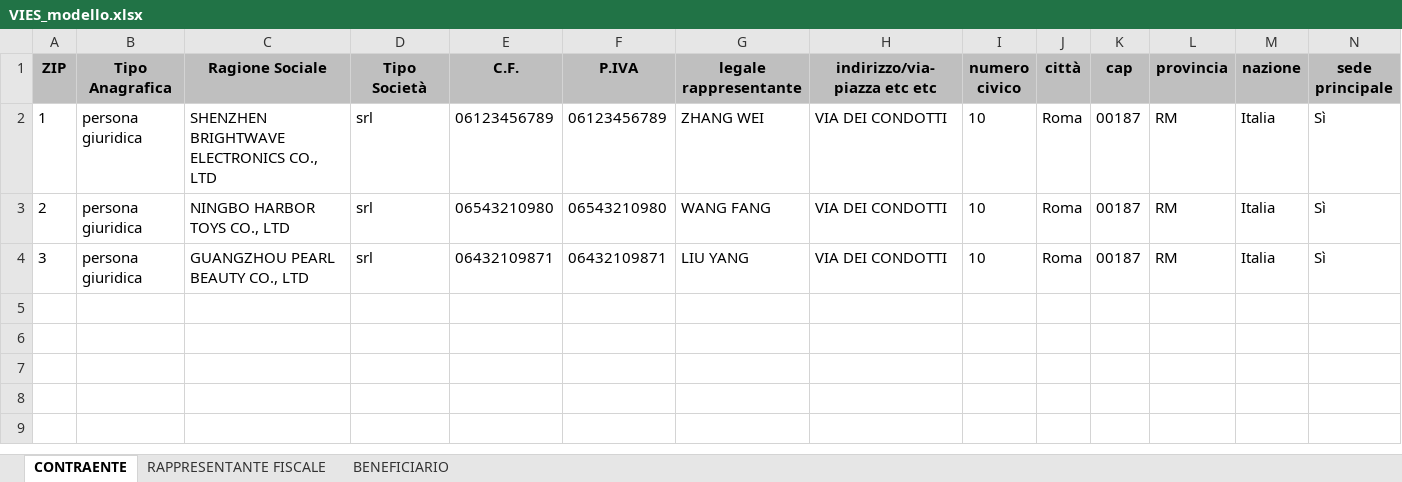
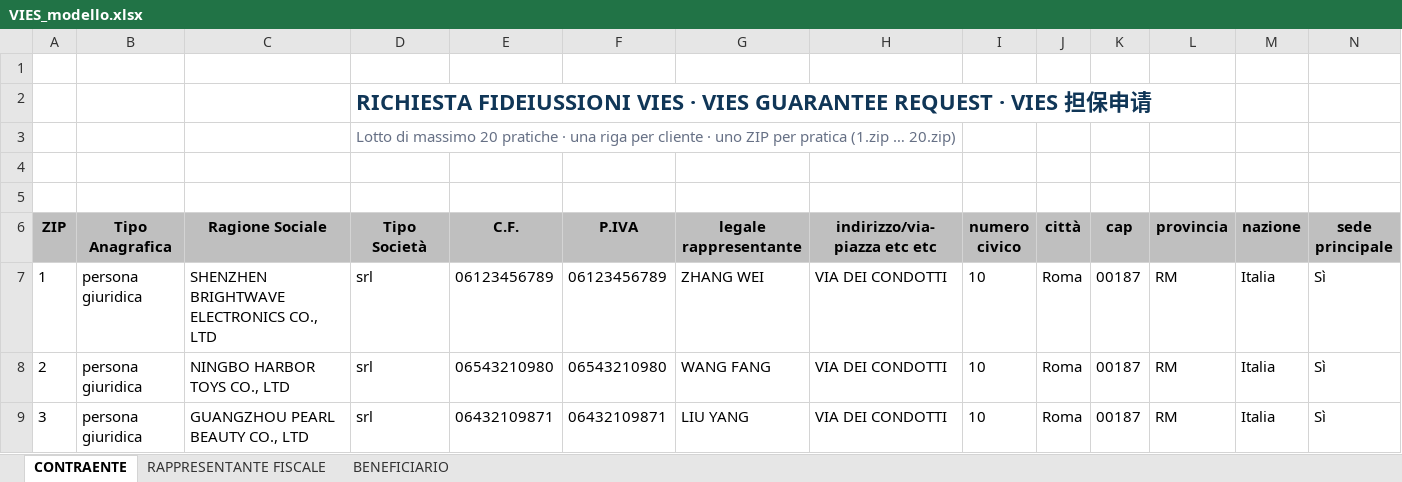
Before and after one commit to antoncarlo/policy-portal-pro, an Excel workbook: public/vies/VIES_modello.xlsx, sheet CONTRAENTE, drawn as a sheet; only a part is shown; values as stored, in another font and other column widths than the file's, no borders; charts and pictures not drawn; rows hold the shown columns only; the diff names each change by its address in the sheet, - before the commit and + after, or states it on an @@ line.

```diff
--- a/public/vies/VIES_modello.xlsx (sheet CONTRAENTE)
+++ b/public/vies/VIES_modello.xlsx (sheet CONTRAENTE)
+row 1: (empty)
+row 2:  |  |  | RICHIESTA FIDEIUSSIONI VIES · VIES GUARANTEE REQUEST · VIES 担保申请
+row 3:  |  |  | Lotto di massimo 20 pratiche · una riga per cliente · uno ZIP per pratica (1.zip … 20.zip)
+row 4: (empty)
+row 5: (empty)
```
Also changed, not shown: sheet BENEFICIARIO, sheet RAPPRESENTANTE FISCALE, charts or pictures.
